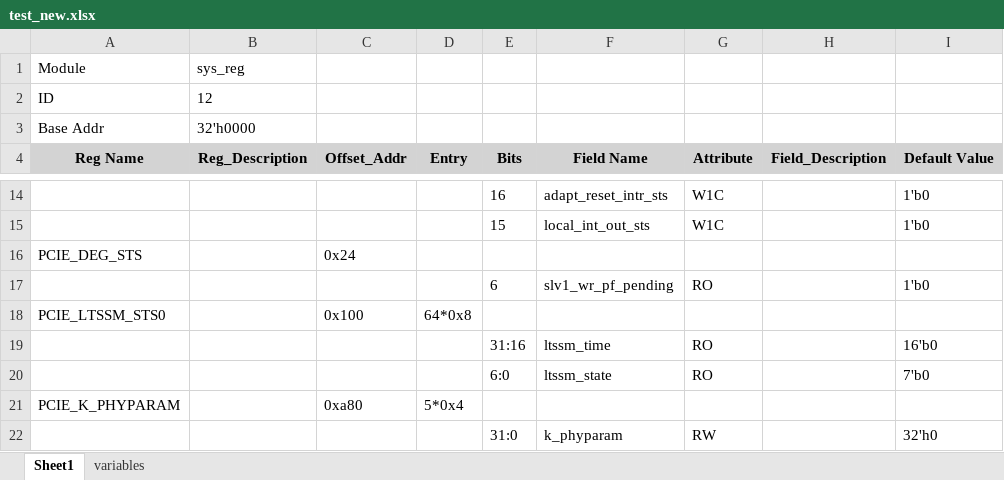
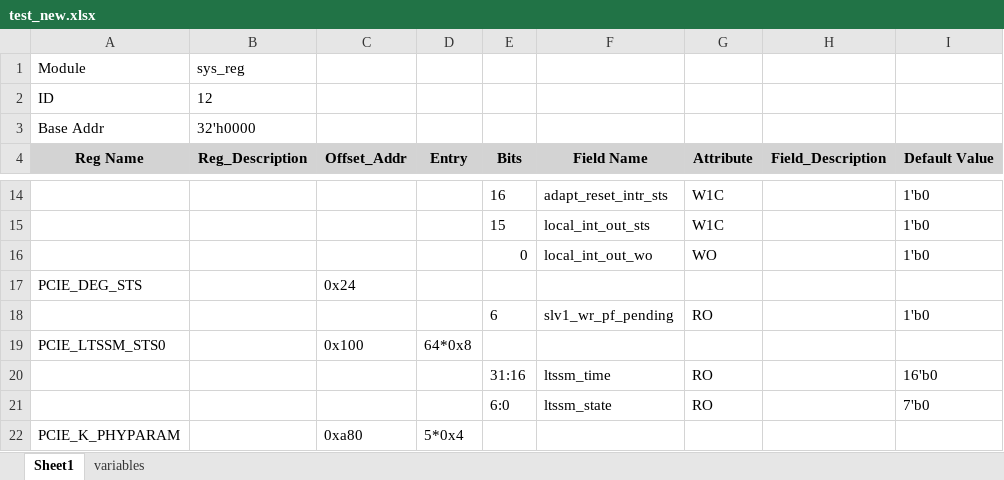
Before and after one commit to czz-zzc/verilog_reg_auto_gen, an Excel workbook: test_new.xlsx, sheet Sheet1, drawn as a sheet; only a part is shown, gaps mark what is left out; the shorter side is filled out with more unchanged rows; values as stored, in another font and other column widths than the file's, no borders; the diff names each change by its address in the sheet, - before the commit and + after, or states it on an @@ line.

```diff
--- a/test_new.xlsx (sheet Sheet1)
+++ b/test_new.xlsx (sheet Sheet1)
+row 16:  |  |  |  | 0 | local_int_out_wo | WO |  | 1'b0
```
Also changed, not shown: 3 other files.
